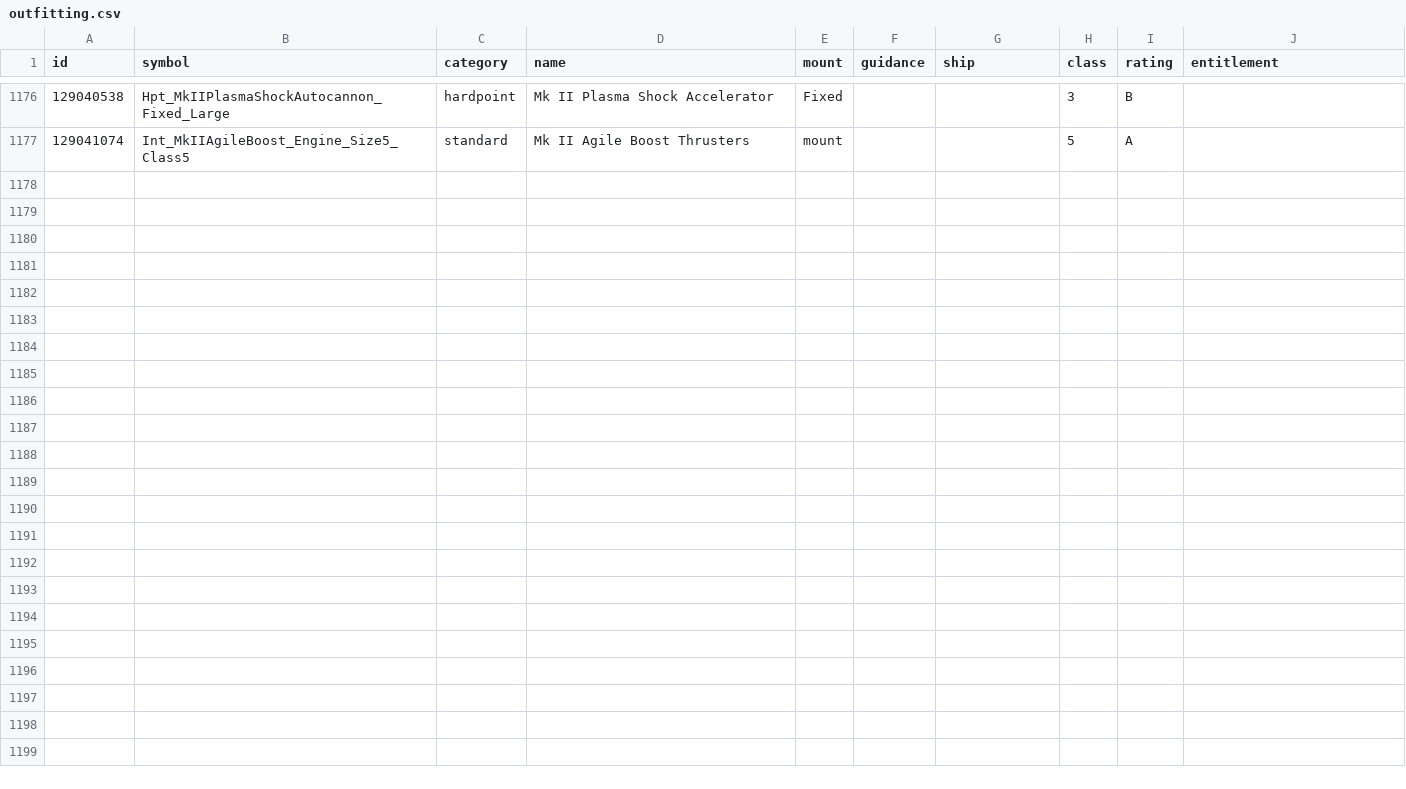
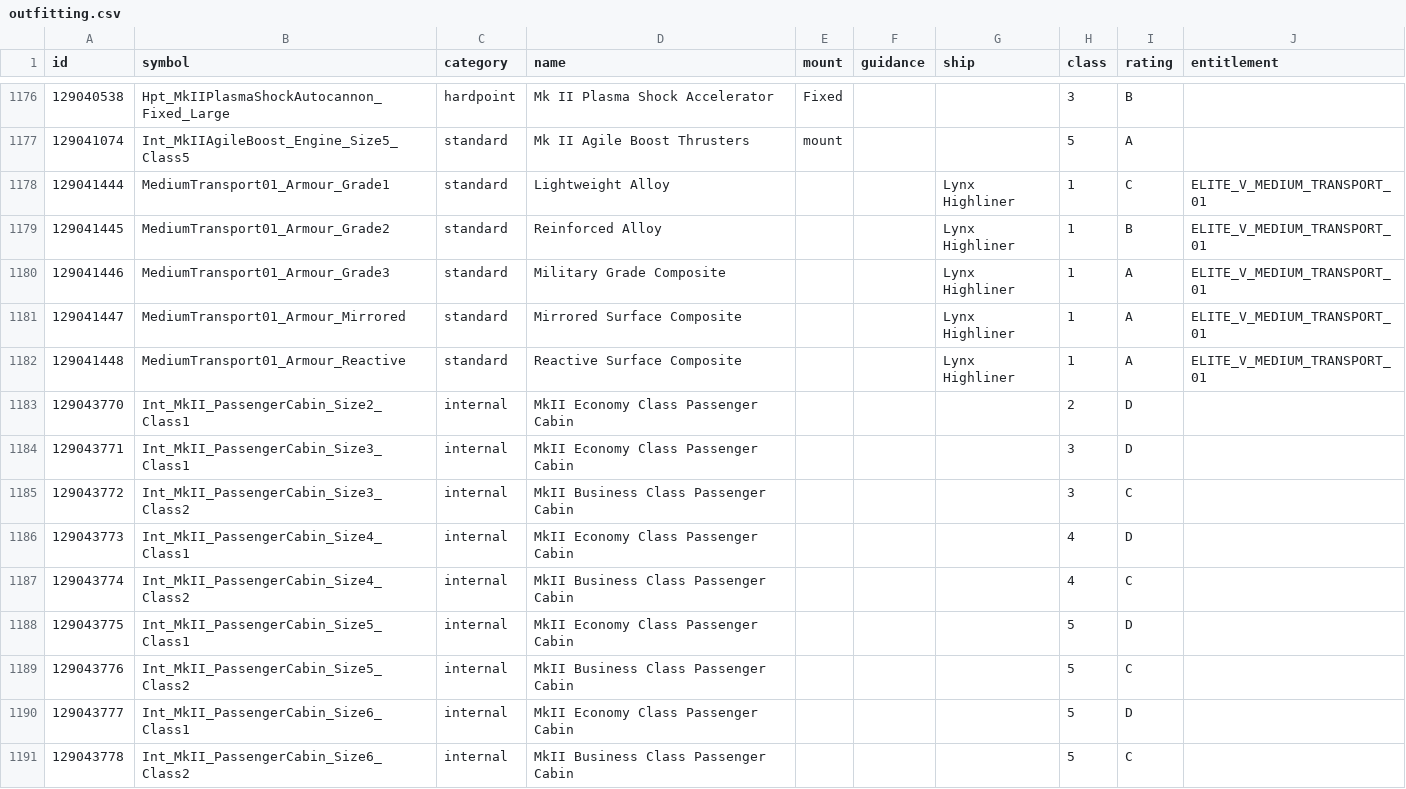
Before and after one commit to bgol/FDevIDs, a CSV file: outfitting.csv, drawn as a sheet; only a part is shown, gaps mark what is left out; the diff names each change by its address in the sheet, - before the commit and + after, or states it on an @@ line.

Commit message:
new ship with modules: Lynx Highliner

```diff
--- a/outfitting.csv
+++ b/outfitting.csv
+row 1178: 129041444 | MediumTransport01_Armour_Grade1 | standard | Lightweight Alloy |  |  | Lynx Highliner | 1 | C | ELITE_V_MEDIUM_TRANSPORT_01
+row 1179: 129041445 | MediumTransport01_Armour_Grade2 | standard | Reinforced Alloy |  |  | Lynx Highliner | 1 | B | ELITE_V_MEDIUM_TRANSPORT_01
+row 1180: 129041446 | MediumTransport01_Armour_Grade3 | standard | Military Grade Composite |  |  | Lynx Highliner | 1 | A | ELITE_V_MEDIUM_TRANSPORT_01
+row 1181: 129041447 | MediumTransport01_Armour_Mirrored | standard | Mirrored Surface Composite |  |  | Lynx Highliner | 1 | A | ELITE_V_MEDIUM_TRANSPORT_01
+row 1182: 129041448 | MediumTransport01_Armour_Reactive | standard | Reactive Surface Composite |  |  | Lynx Highliner | 1 | A | ELITE_V_MEDIUM_TRANSPORT_01
+row 1183: 129043770 | Int_MkII_PassengerCabin_Size2_Class1 | internal | MkII Economy Class Passenger Cabin |  |  |  | 2 | D
+row 1184: 129043771 | Int_MkII_PassengerCabin_Size3_Class1 | internal | MkII Economy Class Passenger Cabin |  |  |  | 3 | D
+row 1185: 129043772 | Int_MkII_PassengerCabin_Size3_Class2 | internal | MkII Business Class Passenger Cabin |  |  |  | 3 | C
+row 1186: 129043773 | Int_MkII_PassengerCabin_Size4_Class1 | internal | MkII Economy Class Passenger Cabin |  |  |  | 4 | D
+row 1187: 129043774 | Int_MkII_PassengerCabin_Size4_Class2 | internal | MkII Business Class Passenger Cabin |  |  |  | 4 | C
+row 1188: 129043775 | Int_MkII_PassengerCabin_Size5_Class1 | internal | MkII Economy Class Passenger Cabin |  |  |  | 5 | D
+row 1189: 129043776 | Int_MkII_PassengerCabin_Size5_Class2 | internal | MkII Business Class Passenger Cabin |  |  |  | 5 | C
+row 1190: 129043777 | Int_MkII_PassengerCabin_Size6_Class1 | internal | MkII Economy Class Passenger Cabin |  |  |  | 5 | D
+row 1191: 129043778 | Int_MkII_PassengerCabin_Size6_Class2 | internal | MkII Business Class Passenger Cabin |  |  |  | 5 | C
```
Also changed, not shown: shipyard.csv, sku.csv.
